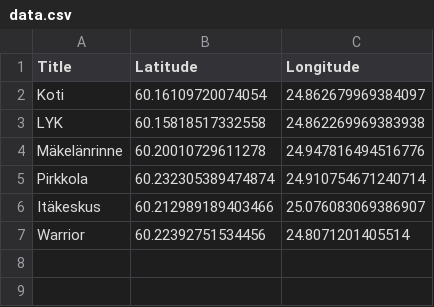
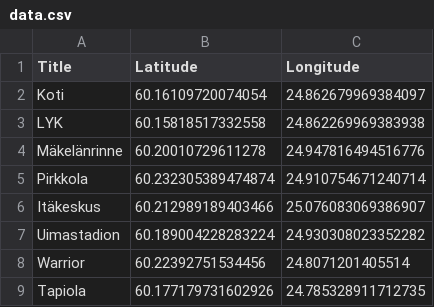
Before and after one commit to apunkari/leaflet-map-csv, a CSV file: data.csv, drawn as a sheet.

Commit message:
Update data.csv

```diff
--- a/data.csv
+++ b/data.csv
@@ -6,2 +6,4 @@ Pirkkola,60.232305389474874,24.910754671240714
 Itäkeskus,60.212989189403466,25.076083069386907
+Uimastadion,60.189004228283224,24.930308023352282
 Warrior,60.22392751534456,24.8071201405514
+Tapiola,60.177179731602926,24.785328911712735
```
